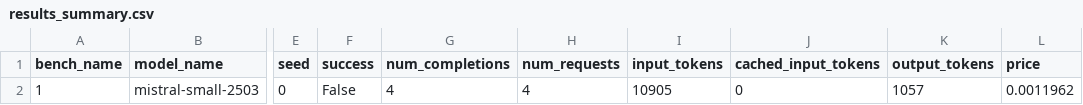
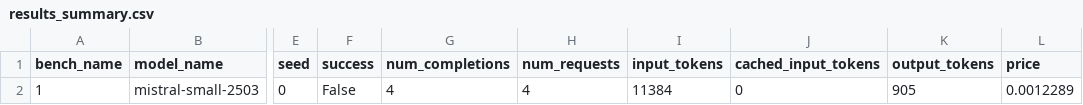
Before and after one commit to jonathan-laurent/delphyne, a CSV file: examples/find_invariants/experiments/test-output/test_baseline_experiment/results_summary.csv, drawn as a sheet; only a part is shown, gaps mark what is left out; the diff names each change by its address in the sheet, - before the commit and + after, or states it on an @@ line.

```diff
--- a/examples/find_invariants/experiments/test-output/test_baseline_experiment/results_summary.csv
+++ b/examples/find_invariants/experiments/test-output/test_baseline_experiment/results_summary.csv
-I2 (input_tokens): 10905
+I2 (input_tokens): 11384
-K2 (output_tokens): 1057
+K2 (output_tokens): 905
-L2 (price): 0.0011962
+L2 (price): 0.0012289
```
Also changed, not shown: examples/find_invariants/experiments/test-output/test_abduction_experiment/results_summary.csv, 12 other files.
